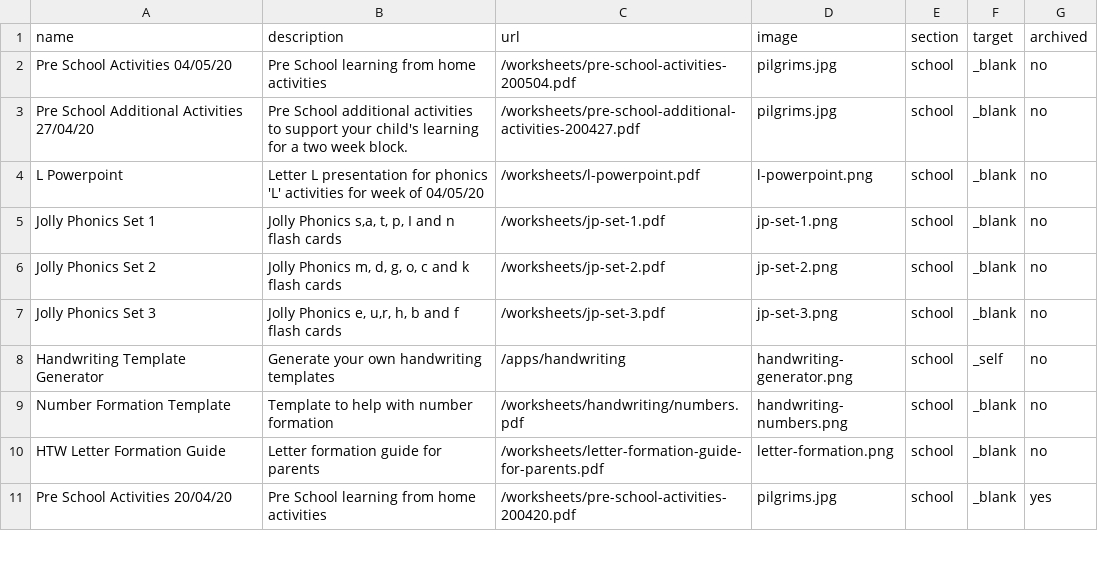
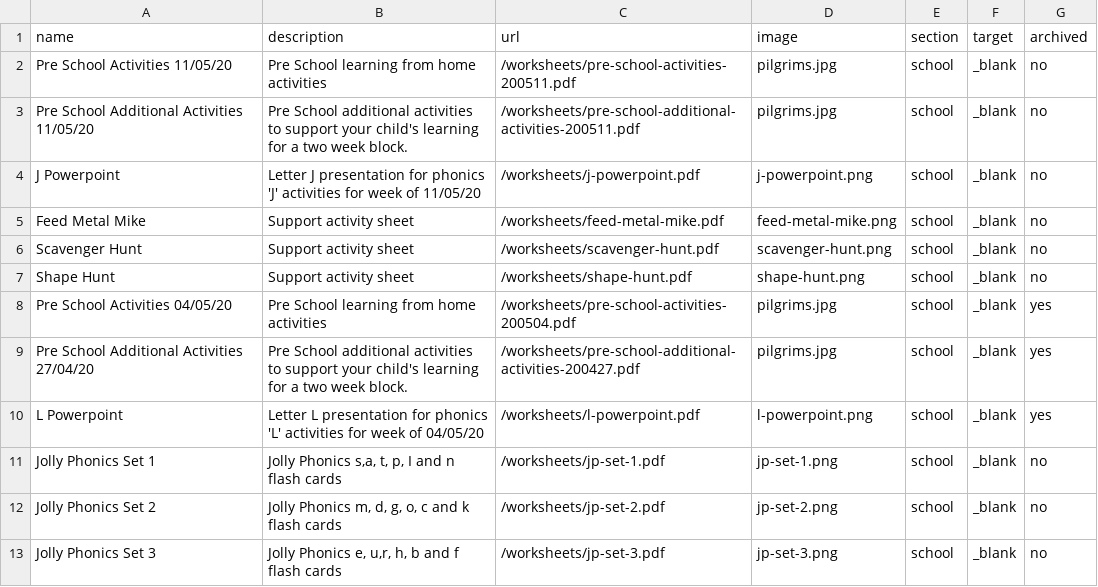
Before and after one commit to bgsparents/bgscalendar, a CSV file: _data/ps.csv, drawn as a sheet; only a part is shown; the shorter side is filled out with more unchanged rows.

Commit message:
Preschool summer week 4 Google earth

```diff
--- a/_data/ps.csv
+++ b/_data/ps.csv
@@ -1,5 +1,11 @@
 name,description,url,image,section,target,archived
-Pre School Activities 04/05/20,Pre School learning from home activities,/worksheets/pre-school-activities-200504.pdf,pilgrims.jpg,school,_blank,no
-Pre School Additional Activities 27/04/20,Pre School additional activities to support your child's learning for a two week block.  ,/worksheets/pre-school-additional-activities-200427.pdf,pilgrims.jpg,school,_blank,no
-L Powerpoint,Letter L presentation for phonics 'L' activities for week of 04/05/20,/worksheets/l-powerpoint.pdf,l-powerpoint.png,school,_blank,no
+Pre School Activities 11/05/20,Pre School learning from home activities,/worksheets/pre-school-activities-200511.pdf,pilgrims.jpg,school,_blank,no
+Pre School Additional Activities 11/05/20,Pre School additional activities to support your child's learning for a two week block.  ,/worksheets/pre-school-additional-activities-200511.pdf,pilgrims.jpg,school,_blank,no
+J Powerpoint,Letter J presentation for phonics 'J' activities for week of 11/05/20,/worksheets/j-powerpoint.pdf,j-powerpoint.png,school,_blank,no
+Feed Metal Mike,Support activity sheet,/worksheets/feed-metal-mike.pdf,feed-metal-mike.png,school,_blank,no
+Scavenger Hunt,Support activity sheet,/worksheets/scavenger-hunt.pdf,scavenger-hunt.png,school,_blank,no
+Shape Hunt,Support activity sheet,/worksheets/shape-hunt.pdf,shape-hunt.png,school,_blank,no
+Pre School Activities 04/05/20,Pre School learning from home activities,/worksheets/pre-school-activities-200504.pdf,pilgrims.jpg,school,_blank,yes
+Pre School Additional Activities 27/04/20,Pre School additional activities to support your child's learning for a two week block.  ,/worksheets/pre-school-additional-activities-200427.pdf,pilgrims.jpg,school,_blank,yes
+L Powerpoint,Letter L presentation for phonics 'L' activities for week of 04/05/20,/worksheets/l-powerpoint.pdf,l-powerpoint.png,school,_blank,yes
 Jolly Phonics Set 1,"Jolly Phonics s,a, t, p, I and n flash cards",/worksheets/jp-set-1.pdf,jp-set-1.png,school,_blank,no
```
Also changed, not shown: _data/links.csv, 16 other files.
